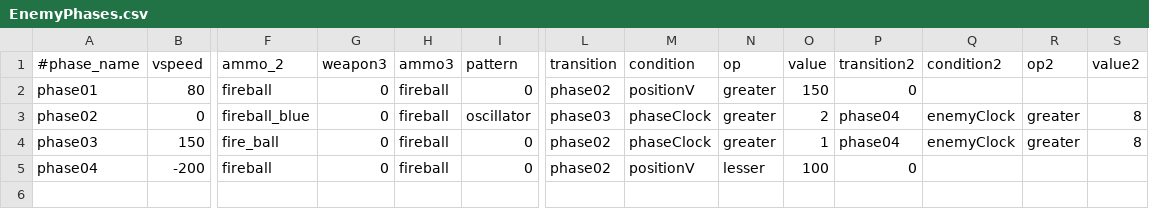
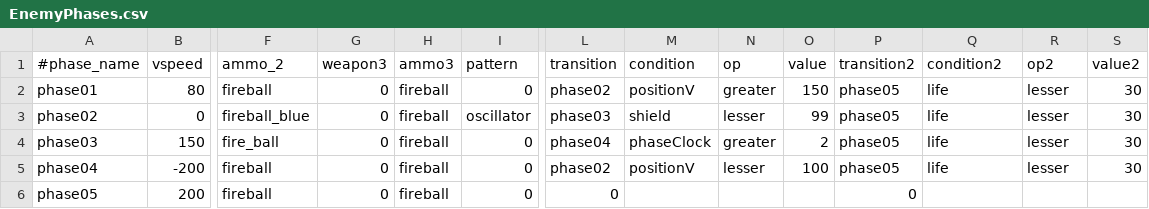
Before and after one commit to StarfighterDevTeam/StarFighter, a CSV file: Unstable/StarFighter/StarFighter/Assets/Scripts/EnemyPhases.csv, drawn as a sheet; only a part is shown, gaps mark what is left out; rows hold the shown columns only; the diff names each change by its address in the sheet, - before the commit and + after, or states it on an @@ line.

Commit message:
LifePourcentage & ShieldPourcentage conditions

```diff
--- a/Unstable/StarFighter/StarFighter/Assets/Scripts/EnemyPhases.csv
+++ b/Unstable/StarFighter/StarFighter/Assets/Scripts/EnemyPhases.csv
-P2 (transition2): 0
+P2 (transition2): phase05
-Q2 (condition2): (empty)
+Q2 (condition2): life
-R2 (op2): (empty)
+R2 (op2): lesser
-S2 (value2): (empty)
+S2 (value2): 30
-M3 (condition): phaseClock
+M3 (condition): shield
-N3 (op): greater
+N3 (op): lesser
-O3 (value): 2
+O3 (value): 99
-P3:P4 (transition2): phase04
+P3:P4 (transition2): phase05
-Q3:Q4 (condition2): enemyClock
+Q3:Q4 (condition2): life
-R3:R4 (op2): greater
+R3:R4 (op2): lesser
-S3:S4 (value2): 8
+S3:S4 (value2): 30
-L4 (transition): phase02
+L4 (transition): phase04
-O4 (value): 1
+O4 (value): 2
-P5 (transition2): 0
+P5 (transition2): phase05
-Q5 (condition2): (empty)
+Q5 (condition2): life
-R5 (op2): (empty)
+R5 (op2): lesser
-S5 (value2): (empty)
+S5 (value2): 30
+row 6: phase05 | 200 | fireball | 0 | fireball | 0 | 0 |  |  |  | 0
```
Also changed, not shown: Unstable/StarFighter/StarFighter/Assets/Scripts/Enemies.csv, Unstable/StarFighter/StarFighter/Assets/Scripts/Weapons.csv, 13 other files.
